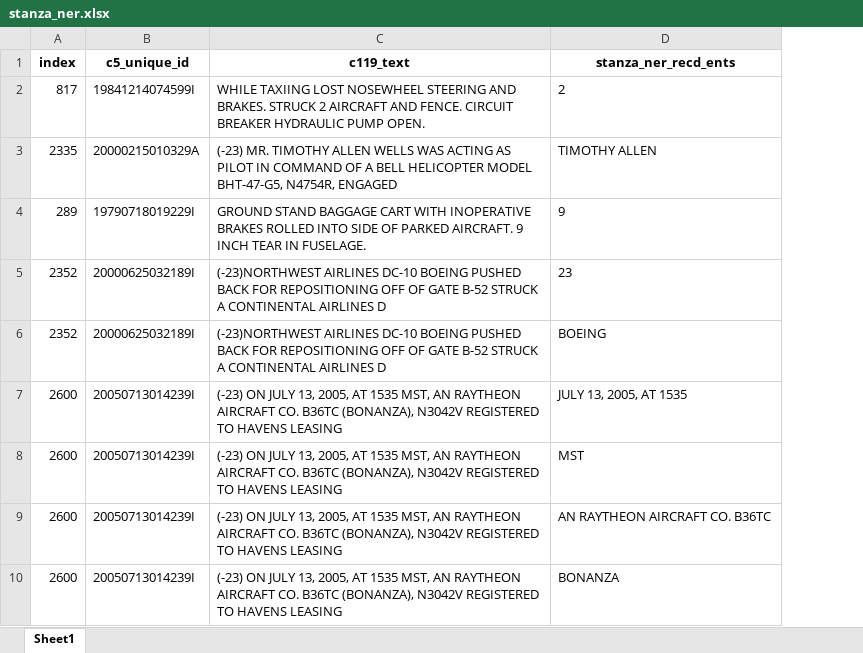
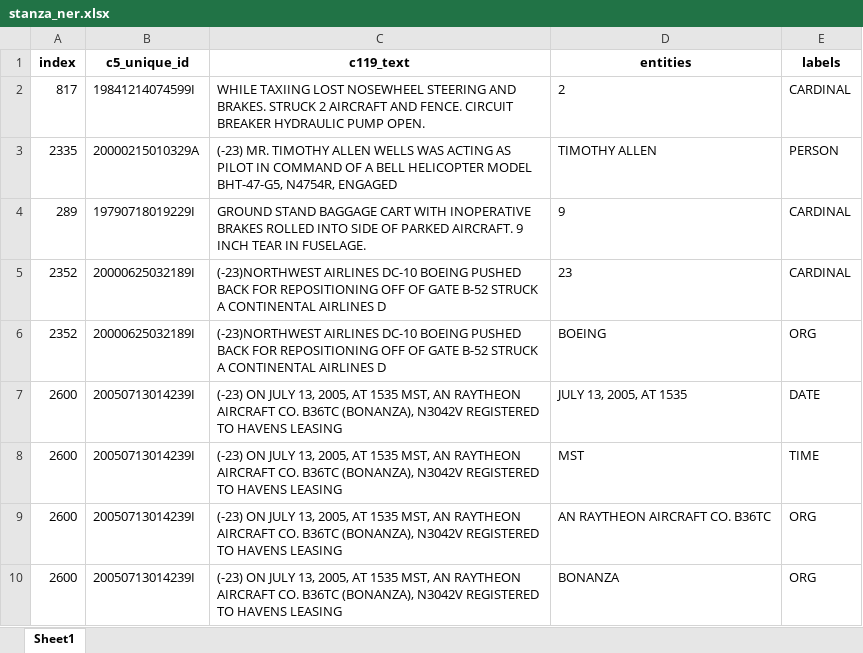
Before and after one commit to nd-crane/trusted_ke, an Excel workbook: ner/stanza/stanza_ner.xlsx, sheet Sheet1, drawn as a sheet; only a part is shown; values as stored, in another font and other column widths than the file's, no borders; the diff names each change by its address in the sheet, - before the commit and + after, or states it on an @@ line.

```diff
--- a/ner/stanza/stanza_ner.xlsx (sheet Sheet1)
+++ b/ner/stanza/stanza_ner.xlsx (sheet Sheet1)
+column E (labels), rows 2-10: CARDINAL | PERSON | CARDINAL | CARDINAL | ORG | DATE | TIME | ORG | ORG
-D1: stanza_ner_recd_ents
+D1: entities
```
Also changed, not shown: ner/flair/flair_ner.xlsx, ner/spacy/spacy_ner.xlsx, 5 other files.
